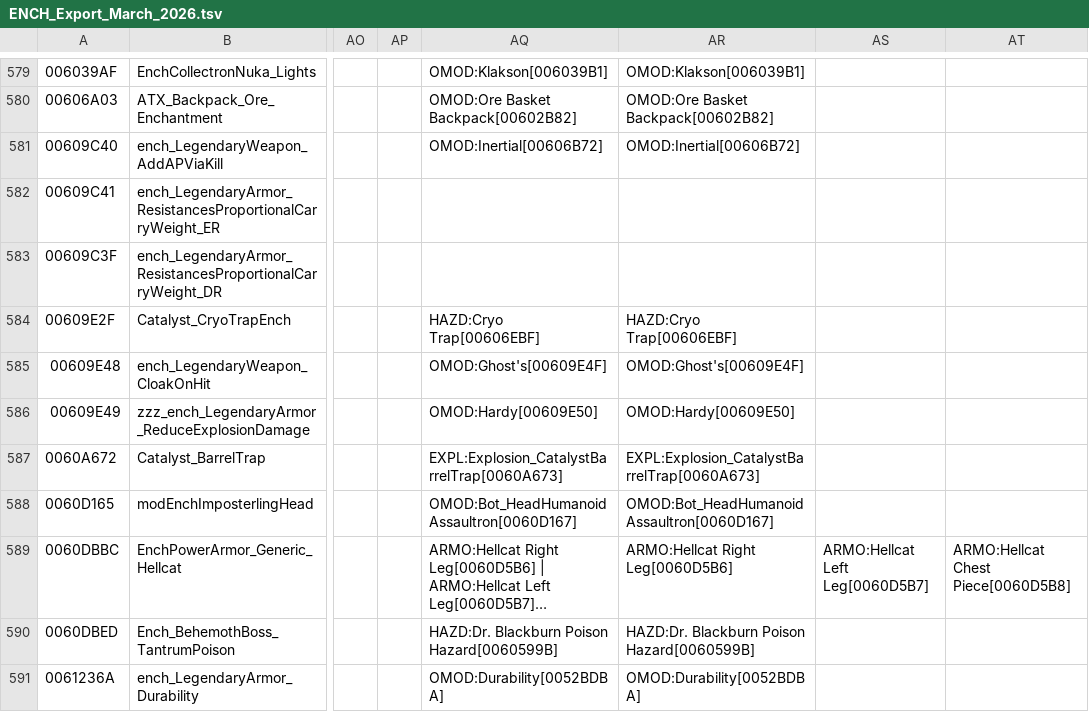
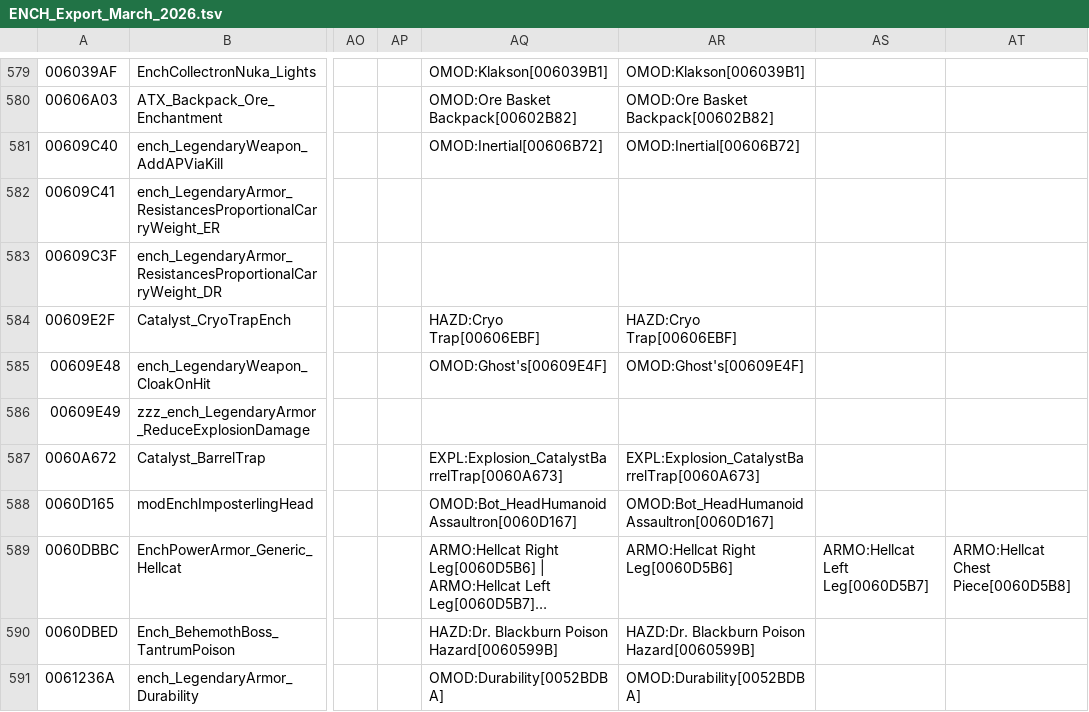
Before and after one commit to DuchessFlame/dfbnb-data, a TSV file: tsv/ENCH_Export_March_2026.tsv, drawn as a sheet; only a part is shown, gaps mark what is left out; long unchanged cells end in …; the diff covers the shown part only; the diff names each change by its address in the sheet, - before the commit and + after, or states it on an @@ line.

Commit message:
Add March 2026 xEdit TSV exports (LVLI, PLYT, PERK, OMOD, MGEF)

```diff
--- a/tsv/ENCH_Export_March_2026.tsv
+++ b/tsv/ENCH_Export_March_2026.tsv
-AQ586: OMOD:Hardy[00609E50]
+AQ586: (empty)
-AR586: OMOD:Hardy[00609E50]
+AR586: (empty)
```
Also changed, not shown: 1 added row and 24 edited cells elsewhere in this file, tsv/GMRW_Export_March_2026.tsv, 8 other files.
